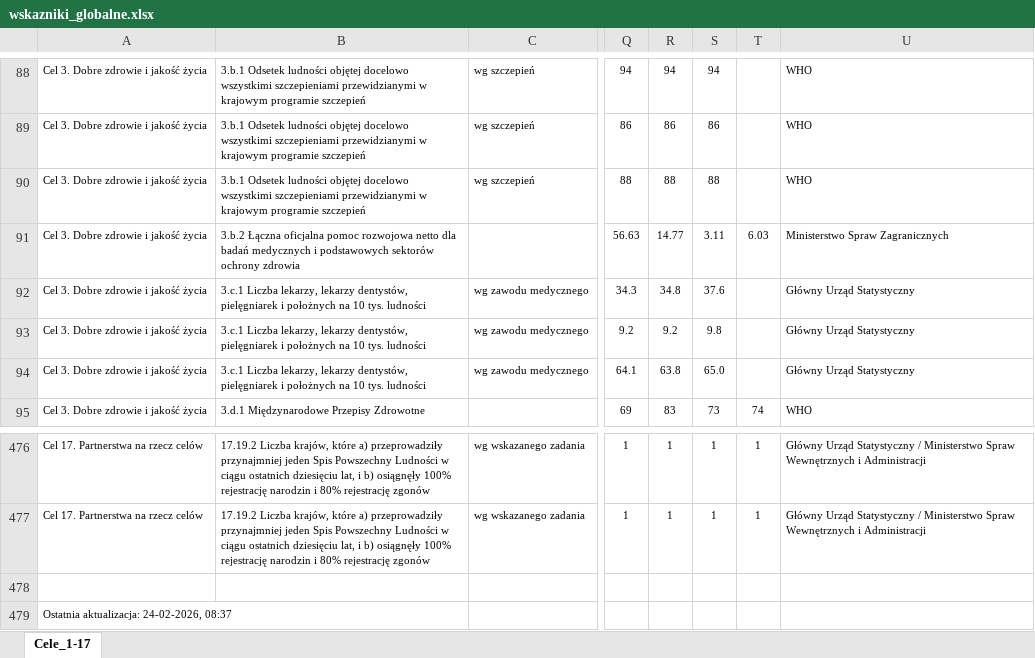
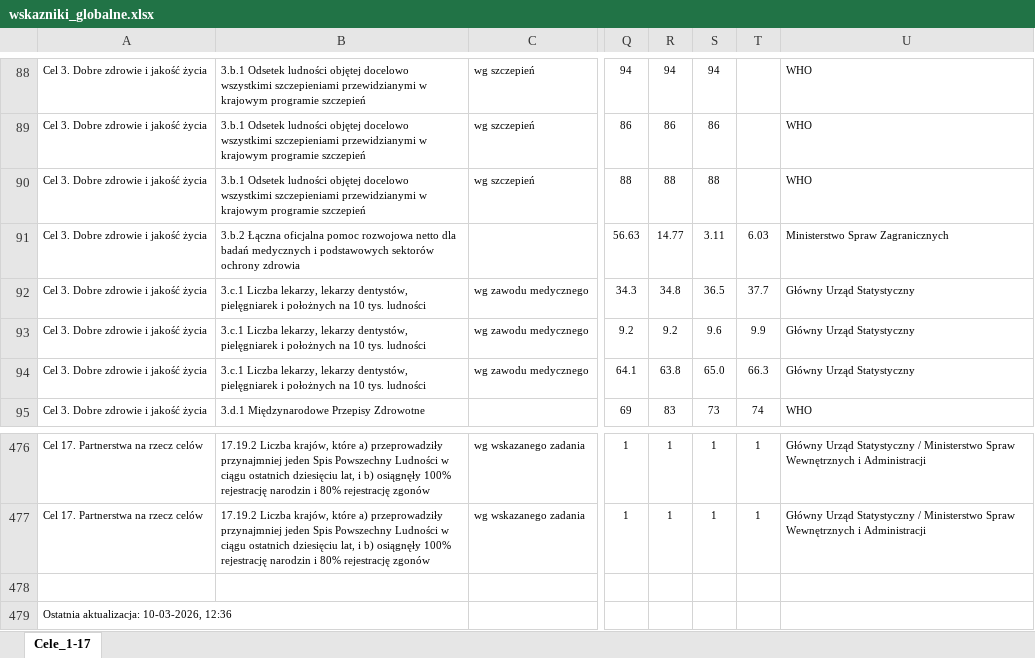
Before and after one commit to statisticspoland/sdg-indicators-pl, an Excel workbook: assets/excel/pl/wskazniki_globalne.xlsx, sheet Cele_1-17, drawn as a sheet; only a part is shown, gaps mark what is left out; values as stored, in another font and other column widths than the file's, no borders; charts and pictures not drawn; the diff covers the shown part only; the diff names each change by its address in the sheet, - before the commit and + after, or states it on an @@ line.

```diff
--- a/assets/excel/pl/wskazniki_globalne.xlsx (sheet Cele_1-17)
+++ b/assets/excel/pl/wskazniki_globalne.xlsx (sheet Cele_1-17)
-S92: 37.6
+S92: 36.5
-T92: (empty)
+T92: 37.7
-S93: 9.8
+S93: 9.6
-T93: (empty)
+T93: 9.9
-T94: (empty)
+T94: 66.3
-A479: Ostatnia aktualizacja: 24-02-2026, 08:37
+A479: Ostatnia aktualizacja: 10-03-2026, 12:36
```
Also changed, not shown: 1 added row, 1 removed row and 36 edited cells elsewhere in this sheet, assets/excel/en/global_sdg_indicators.xlsx, assets/excel/en/national_sdg_indicators.xlsx, 1 other file.
